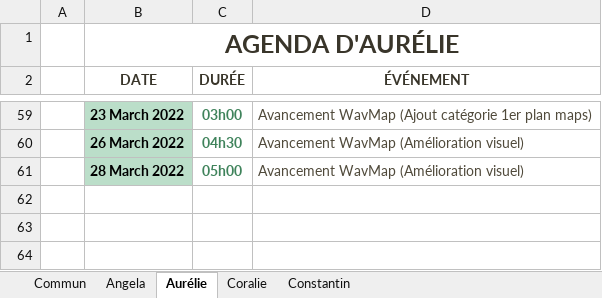
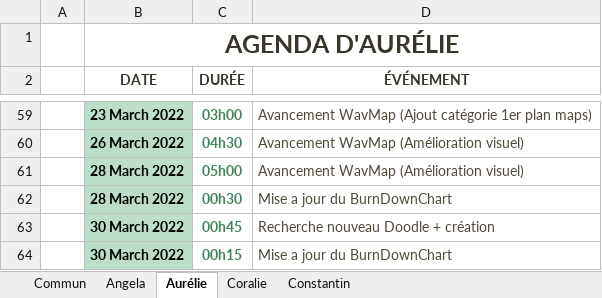
Before and after one commit to ConstantinHrrmn/WavContact, an Excel workbook: Documents/0_Journal_de_bord.xlsx, sheet Aurélie, drawn as a sheet; only a part is shown, gaps mark what is left out; values as stored, in another font and other column widths than the file's, no borders; table styles not drawn; the diff names each change by its address in the sheet, - before the commit and + after, or states it on an @@ line.

Commit message:
MAJ

```diff
--- a/Documents/0_Journal_de_bord.xlsx (sheet Aurélie)
+++ b/Documents/0_Journal_de_bord.xlsx (sheet Aurélie)
+row 62:  | 28 March 2022 | 00h30 | Mise a jour du BurnDownChart
+row 63:  | 30 March 2022 | 00h45 | Recherche nouveau Doodle + création
+row 64:  | 30 March 2022 | 00h15 | Mise a jour du BurnDownChart
```
Also changed, not shown: sheet Coralie.
